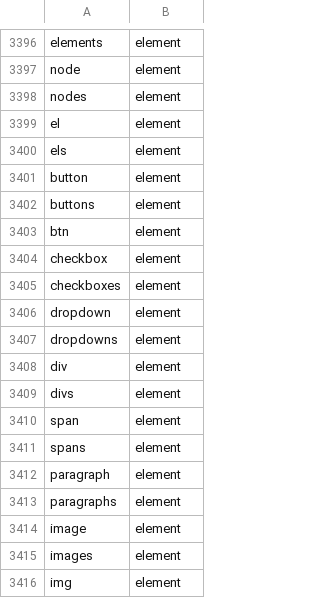
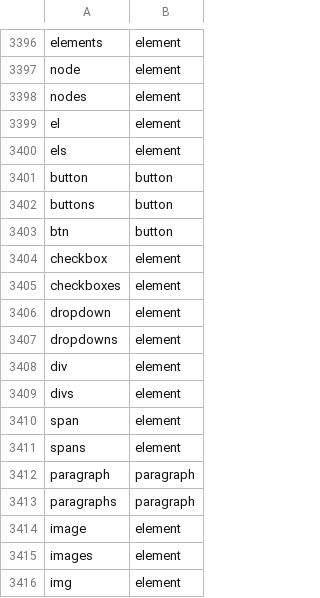
Before and after one commit to ike5/CDIPL, a TSV file: cdipl/library/words_en.tsv, drawn as a sheet; only a part is shown, gaps mark what is left out; the diff covers the shown part only.

```diff
--- a/cdipl/library/words_en.tsv
+++ b/cdipl/library/words_en.tsv
@@ -3400,5 +3400,5 @@ el	element
 els	element
-button	element
-buttons	element
-btn	element
+button	button
+buttons	button
+btn	button
 checkbox	element
@@ -3411,4 +3411,4 @@ span	element
 spans	element
-paragraph	element
-paragraphs	element
+paragraph	paragraph
+paragraphs	paragraph
 image	element
```
Also changed, not shown: 95 added rows elsewhere in this file, stage2/wordings/codes.tsv, 6 other files.
